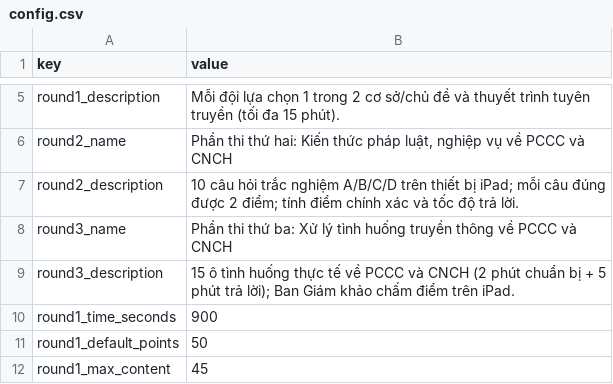
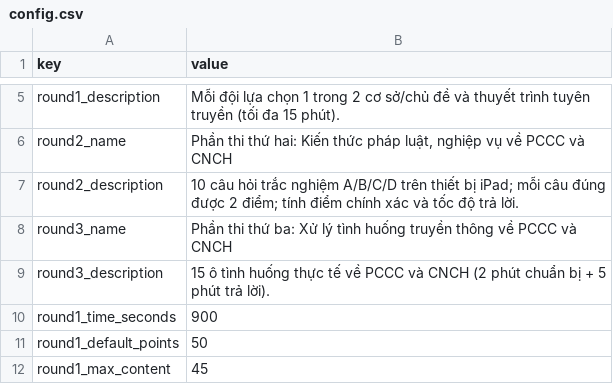
Before and after one commit to daovphuc/gameshow, a CSV file: data/sample/config.csv, drawn as a sheet; only a part is shown, gaps mark what is left out.

```diff
--- a/data/sample/config.csv
+++ b/data/sample/config.csv
@@ -8,3 +8,3 @@ round2_description,10 câu hỏi trắc nghiệm A/B/C/D trên thiết bị iPad
 round3_name,Phần thi thứ ba: Xử lý tình huống truyền thông về PCCC và CNCH
-round3_description,15 ô tình huống thực tế về PCCC và CNCH (2 phút chuẩn bị + 5 phút trả lời); Ban Giám khảo chấm điểm trên iPad.
+round3_description,15 ô tình huống thực tế về PCCC và CNCH (2 phút chuẩn bị + 5 phút trả lời).
 round1_time_seconds,900
```
Also changed, not shown: 13 other files.
